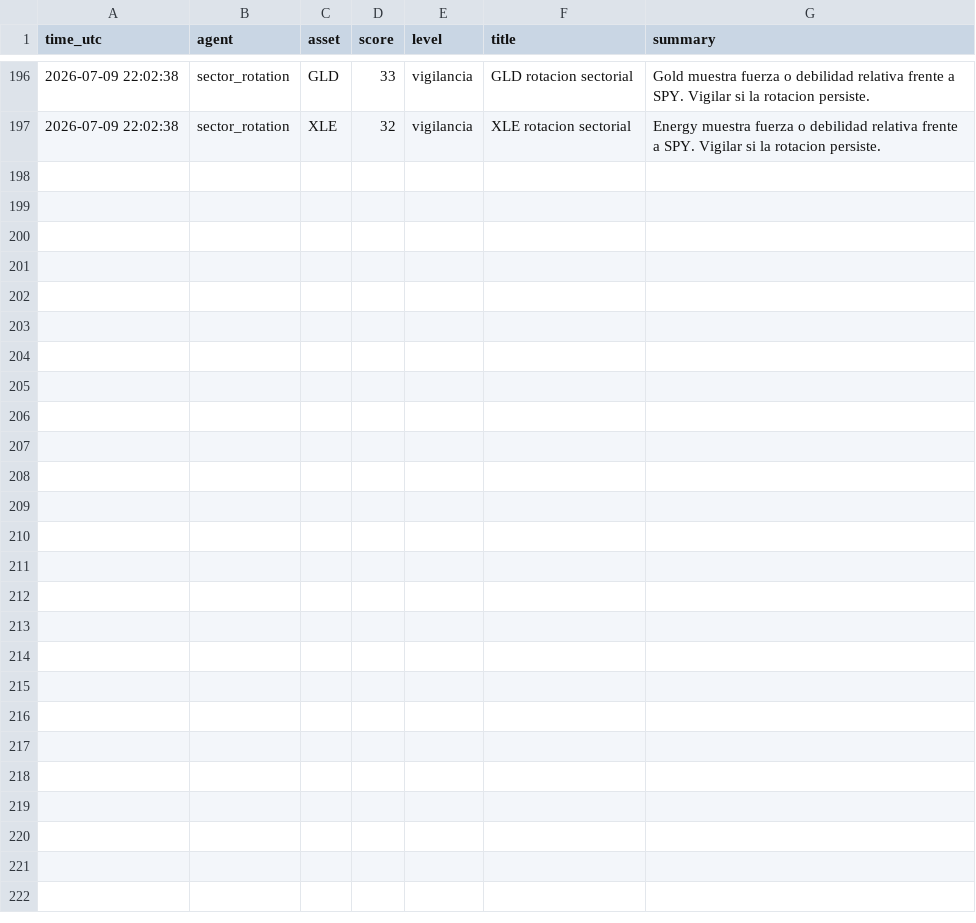
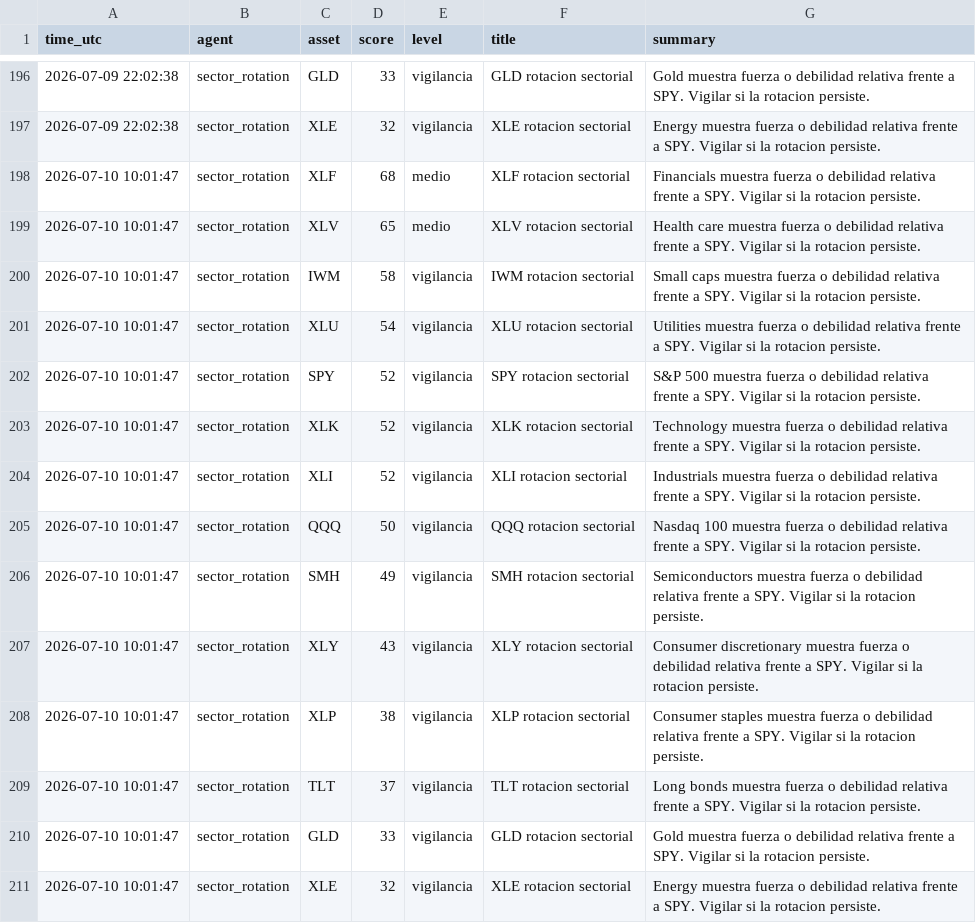
Before and after one commit to DiegoSR-git/market-signal-agent, a CSV file: sector_rotation_log.csv, drawn as a sheet; only a part is shown, gaps mark what is left out.

```diff
--- a/sector_rotation_log.csv
+++ b/sector_rotation_log.csv
@@ -197 +197,15 @@ time_utc,agent,asset,score,level,title,summary
 2026-07-09 22:02:38,sector_rotation,XLE,32,vigilancia,XLE rotacion sectorial,Energy muestra fuerza o debilidad relativa frente a SPY. Vigilar si la rotacion persiste.
+2026-07-10 10:01:47,sector_rotation,XLF,68,medio,XLF rotacion sectorial,Financials muestra fuerza o debilidad relativa frente a SPY. Vigilar si la rotacion persiste.
+2026-07-10 10:01:47,sector_rotation,XLV,65,medio,XLV rotacion sectorial,Health care muestra fuerza o debilidad relativa frente a SPY. Vigilar si la rotacion persiste.
+2026-07-10 10:01:47,sector_rotation,IWM,58,vigilancia,IWM rotacion sectorial,Small caps muestra fuerza o debilidad relativa frente a SPY. Vigilar si la rotacion persiste.
+2026-07-10 10:01:47,sector_rotation,XLU,54,vigilancia,XLU rotacion sectorial,Utilities muestra fuerza o debilidad relativa frente a SPY. Vigilar si la rotacion persiste.
+2026-07-10 10:01:47,sector_rotation,SPY,52,vigilancia,SPY rotacion sectorial,S&P 500 muestra fuerza o debilidad relativa frente a SPY. Vigilar si la rotacion persiste.
+2026-07-10 10:01:47,sector_rotation,XLK,52,vigilancia,XLK rotacion sectorial,Technology muestra fuerza o debilidad relativa frente a SPY. Vigilar si la rotacion persiste.
+2026-07-10 10:01:47,sector_rotation,XLI,52,vigilancia,XLI rotacion sectorial,Industrials muestra fuerza o debilidad relativa frente a SPY. Vigilar si la rotacion persiste.
+2026-07-10 10:01:47,sector_rotation,QQQ,50,vigilancia,QQQ rotacion sectorial,Nasdaq 100 muestra fuerza o debilidad relativa frente a SPY. Vigilar si la rotacion persiste.
+2026-07-10 10:01:47,sector_rotation,SMH,49,vigilancia,SMH rotacion sectorial,Semiconductors muestra fuerza o debilidad relativa frente a SPY. Vigilar si la rotacion persiste.
+2026-07-10 10:01:47,sector_rotation,XLY,43,vigilancia,XLY rotacion sectorial,Consumer discretionary muestra fuerza o debilidad relativa frente a SPY. Vigilar si la rotacion persiste.
+2026-07-10 10:01:47,sector_rotation,XLP,38,vigilancia,XLP rotacion sectorial,Consumer staples muestra fuerza o debilidad relativa frente a SPY. Vigilar si la rotacion persiste.
+2026-07-10 10:01:47,sector_rotation,TLT,37,vigilancia,TLT rotacion sectorial,Long bonds muestra fuerza o debilidad relativa frente a SPY. Vigilar si la rotacion persiste.
+2026-07-10 10:01:47,sector_rotation,GLD,33,vigilancia,GLD rotacion sectorial,Gold muestra fuerza o debilidad relativa frente a SPY. Vigilar si la rotacion persiste.
+2026-07-10 10:01:47,sector_rotation,XLE,32,vigilancia,XLE rotacion sectorial,Energy muestra fuerza o debilidad relativa frente a SPY. Vigilar si la rotacion persiste.
```
Also changed, not shown: 5 other files.
